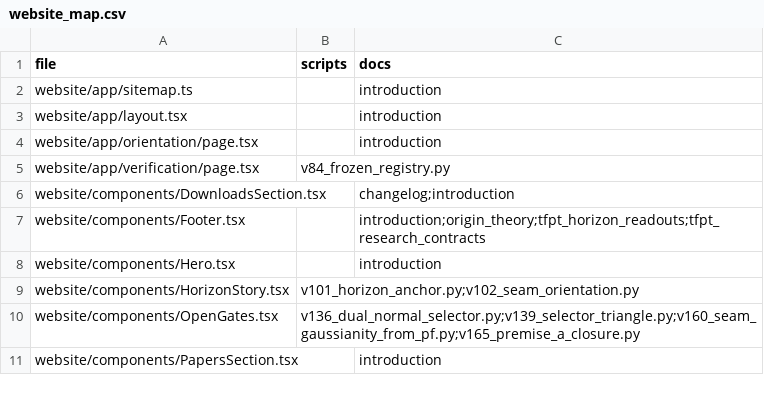
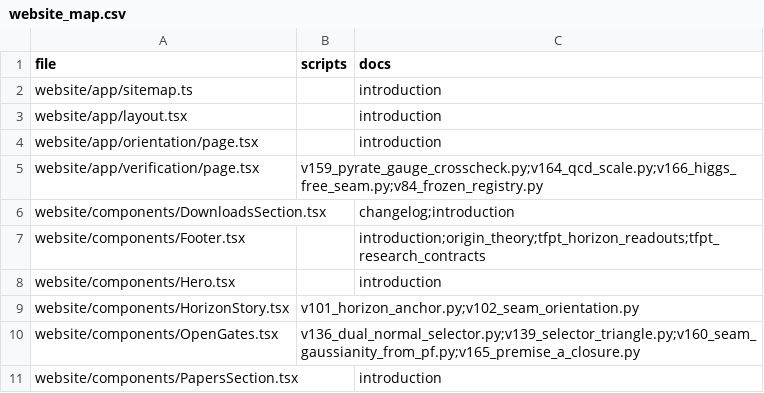
Before and after one commit to sthamann/tfpt-theoryv4, a CSV file: verification/website_map.csv, drawn as a sheet; only a part is shown.

```diff
--- a/verification/website_map.csv
+++ b/verification/website_map.csv
@@ -4,3 +4,3 @@ website/app/layout.tsx,,introduction
 website/app/orientation/page.tsx,,introduction
-website/app/verification/page.tsx,v84_frozen_registry.py,
+website/app/verification/page.tsx,v159_pyrate_gauge_crosscheck.py;v164_qcd_scale.py;v166_higgs_free_seam.py;v84_frozen_registry.py,
 website/components/DownloadsSection.tsx,,changelog;introduction
```
Also changed, not shown: verification/docs_map.csv, 25 other files.
